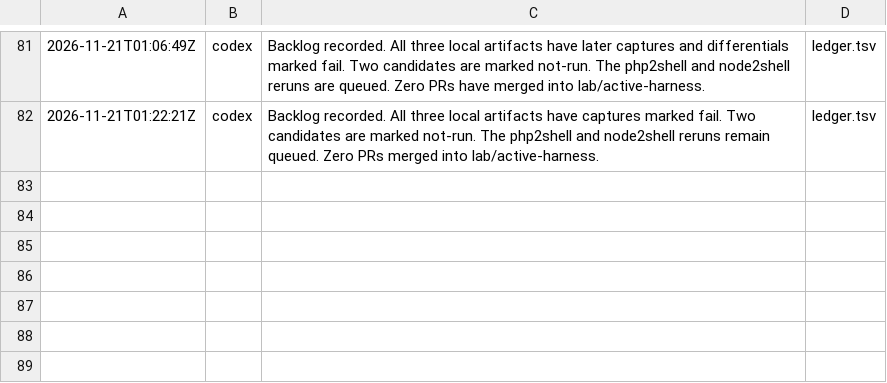
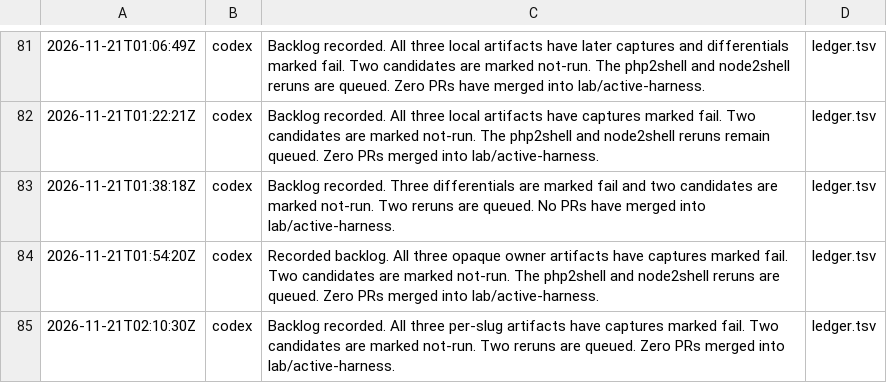
Before and after one commit to detreaba/artex-community-skills, a TSV file: lab/TODO.tsv, drawn as a sheet; only a part is shown, gaps mark what is left out; the diff names each change by its address in the sheet, - before the commit and + after, or states it on an @@ line.

```diff
--- a/lab/TODO.tsv
+++ b/lab/TODO.tsv
+row 83: 2026-11-21T01:38:18Z | codex | Backlog recorded. Three differentials are marked fail and two candidates are marked not-run. Two reruns are queued. No PRs have merged into lab/active-harness. | ledger.tsv
+row 84: 2026-11-21T01:54:20Z | codex | Recorded backlog. All three opaque owner artifacts have captures marked fail. Two candidates are marked not-run. The php2shell and node2shell reruns are queued. Zero PRs merged into lab/active-harness. | ledger.tsv
+row 85: 2026-11-21T02:10:30Z | codex | Backlog recorded. All three per-slug artifacts have captures marked fail. Two candidates are marked not-run. Two reruns are queued. Zero PRs merged into lab/active-harness. | ledger.tsv
```
Also changed, not shown: 1 other file.
